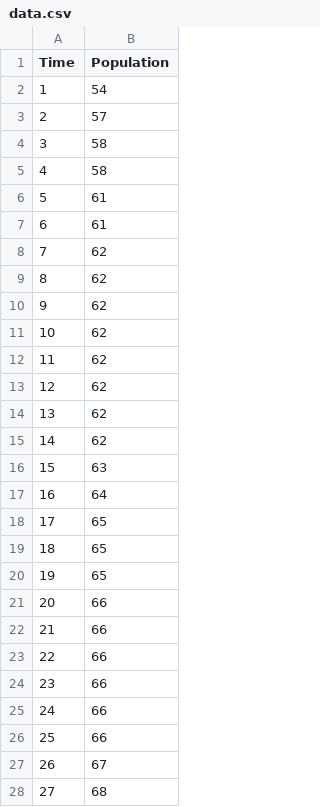
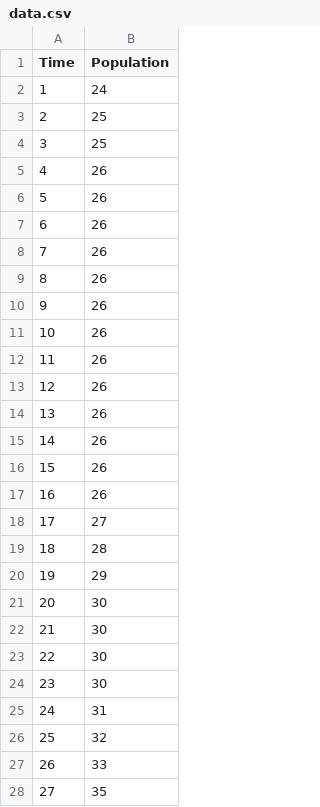
Before and after one commit to AnubisDunk/sim-eco-new, a CSV file: Assets/data.csv, drawn as a sheet; only a part is shown; the diff covers the shown part only; the diff names each change by its address in the sheet, - before the commit and + after, or states it on an @@ line.

```diff
--- a/Assets/data.csv
+++ b/Assets/data.csv
-B2 (Population): 54
+B2 (Population): 24
-B3 (Population): 57
+B3 (Population): 25
-B4 (Population): 58
+B4 (Population): 25
-B5 (Population): 58
+B5 (Population): 26
-B6:B7 (Population): 61
+B6:B7 (Population): 26
-B8:B15 (Population): 62
+B8:B15 (Population): 26
-B16 (Population): 63
+B16 (Population): 26
-B17 (Population): 64
+B17 (Population): 26
-B18 (Population): 65
+B18 (Population): 27
-B19 (Population): 65
+B19 (Population): 28
-B20 (Population): 65
+B20 (Population): 29
-B21:B24 (Population): 66
+B21:B24 (Population): 30
-B25 (Population): 66
+B25 (Population): 31
-B26 (Population): 66
+B26 (Population): 32
-B27 (Population): 67
+B27 (Population): 33
-B28 (Population): 68
+B28 (Population): 35
```
Also changed, not shown: 11 added rows, 59 removed rows, 5 edited cells and row numbers in column A elsewhere in this file, 13 other files.
